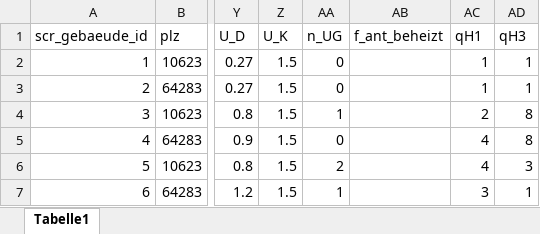
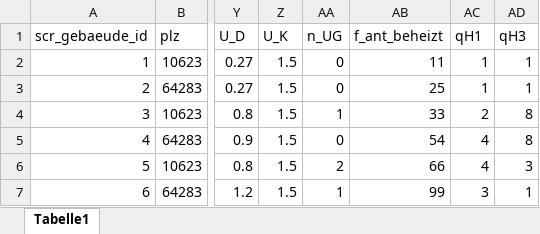
Before and after one commit to IWUGERMANY/DIBS---Dynamic-ISO-Building-Simulator, an Excel workbook: data_preprocessing/breitenerhebung/BE_data/BE_BuildingData.xlsx, sheet Tabelle1, drawn as a sheet; only a part is shown, gaps mark what is left out; values as stored, in another font and other column widths than the file's, no borders; the diff names each change by its address in the sheet, - before the commit and + after, or states it on an @@ line.

Commit message:
Update BE_BuildingData.xlsx
Added imaginary values to BE_BuildingData -> f_ant_beheizt for testing DIBS.

```diff
--- a/data_preprocessing/breitenerhebung/BE_data/BE_BuildingData.xlsx (sheet Tabelle1)
+++ b/data_preprocessing/breitenerhebung/BE_data/BE_BuildingData.xlsx (sheet Tabelle1)
-AB2 (f_ant_beheizt): (empty)
+AB2 (f_ant_beheizt): 11
-AB3 (f_ant_beheizt): (empty)
+AB3 (f_ant_beheizt): 25
-AB4 (f_ant_beheizt): (empty)
+AB4 (f_ant_beheizt): 33
-AB5 (f_ant_beheizt): (empty)
+AB5 (f_ant_beheizt): 54
-AB6 (f_ant_beheizt): (empty)
+AB6 (f_ant_beheizt): 66
-AB7 (f_ant_beheizt): (empty)
+AB7 (f_ant_beheizt): 99
```
